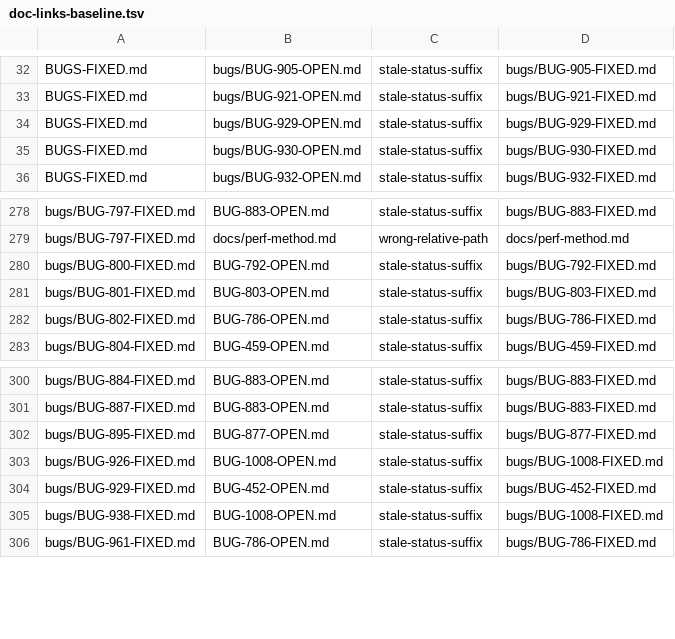
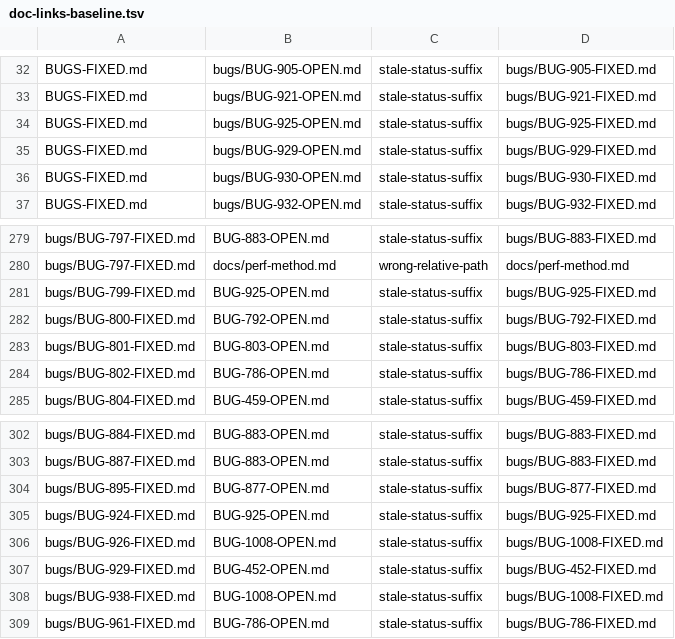
Before and after one commit to LearnJava/lumen-browser, a TSV file: scripts/doc-links-baseline.tsv, drawn as a sheet; only a part is shown, gaps mark what is left out; the diff names each change by its address in the sheet, - before the commit and + after, or states it on an @@ line.

```diff
--- a/scripts/doc-links-baseline.tsv
+++ b/scripts/doc-links-baseline.tsv
+row 34: BUGS-FIXED.md | bugs/BUG-925-OPEN.md | stale-status-suffix | bugs/BUG-925-FIXED.md
+row 281: bugs/BUG-799-FIXED.md | BUG-925-OPEN.md | stale-status-suffix | bugs/BUG-925-FIXED.md
+row 305: bugs/BUG-924-FIXED.md | BUG-925-OPEN.md | stale-status-suffix | bugs/BUG-925-FIXED.md
```
Also changed, not shown: 12 other files.
